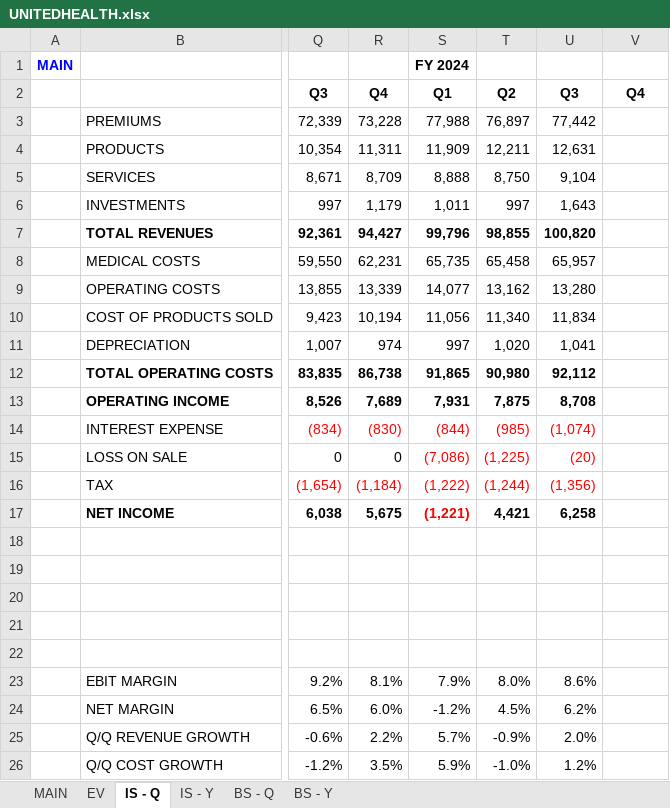
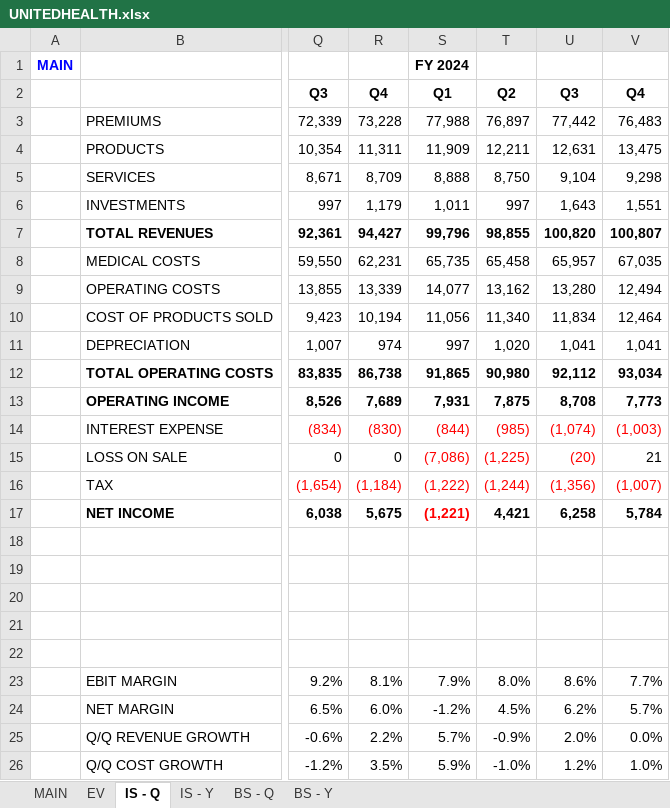
Before and after one commit to 1Pilcher/valuation, an Excel workbook: research/UNITEDHEALTH.xlsx, sheet IS - Q, drawn as a sheet; only a part is shown, gaps mark what is left out; values as stored, in another font and other column widths than the file's, no borders; charts and pictures not drawn; the diff names each change by its address in the sheet, - before the commit and + after, or states it on an @@ line.

```diff
--- a/research/UNITEDHEALTH.xlsx (sheet IS - Q)
+++ b/research/UNITEDHEALTH.xlsx (sheet IS - Q)
-V3: (empty)
+V3: 76,483
-V4: (empty)
+V4: 13,475
-V5: (empty)
+V5: 9,298
-V6: (empty)
+V6: 1,551
-V7: (empty)
+V7: 100,807
-V8: (empty)
+V8: 67,035
-V9: (empty)
+V9: 12,494
-V10: (empty)
+V10: 12,464
-V11: (empty)
+V11: 1,041
-V12: (empty)
+V12: 93,034
-V13: (empty)
+V13: 7,773
-V14: (empty)
+V14: (1,003)
-V15: (empty)
+V15: 21
-V16: (empty)
+V16: (1,007)
-V17: (empty)
+V17: 5,784
-V23: (empty)
+V23: 7.7%
-V24: (empty)
+V24: 5.7%
-V25: (empty)
+V25: 0.0%
-V26: (empty)
+V26: 1.0%
```
Also changed, not shown: sheet IS - Y, sheet EV, charts or pictures, 1 other file.
